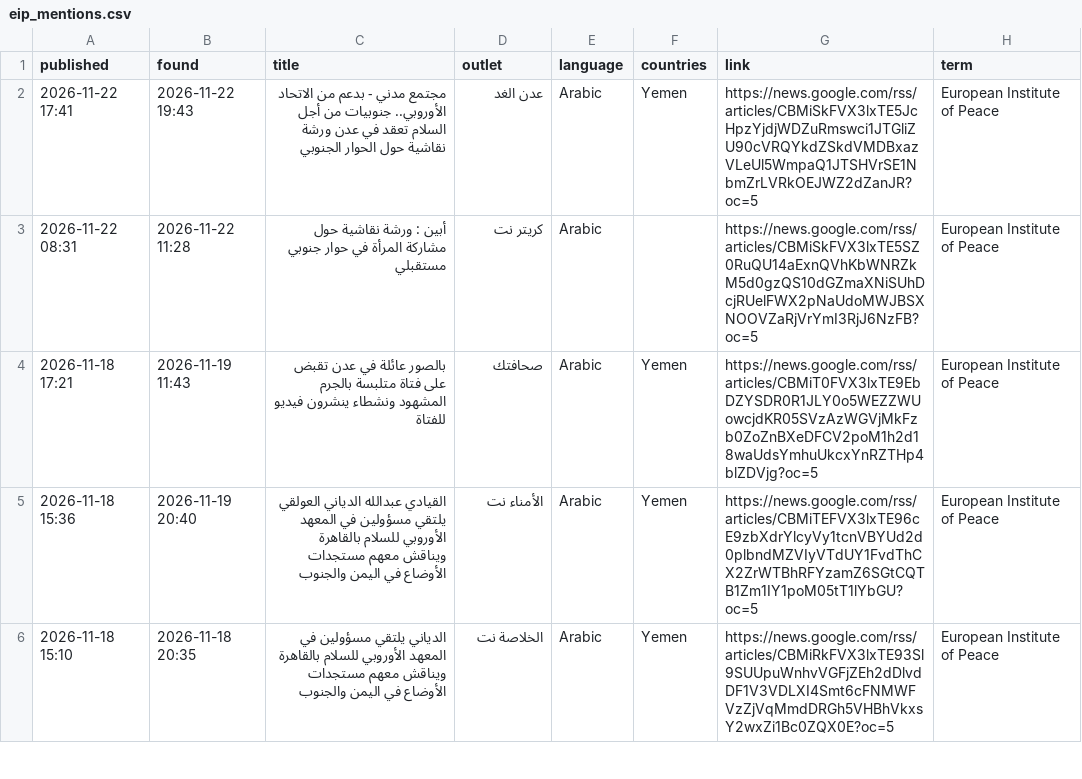
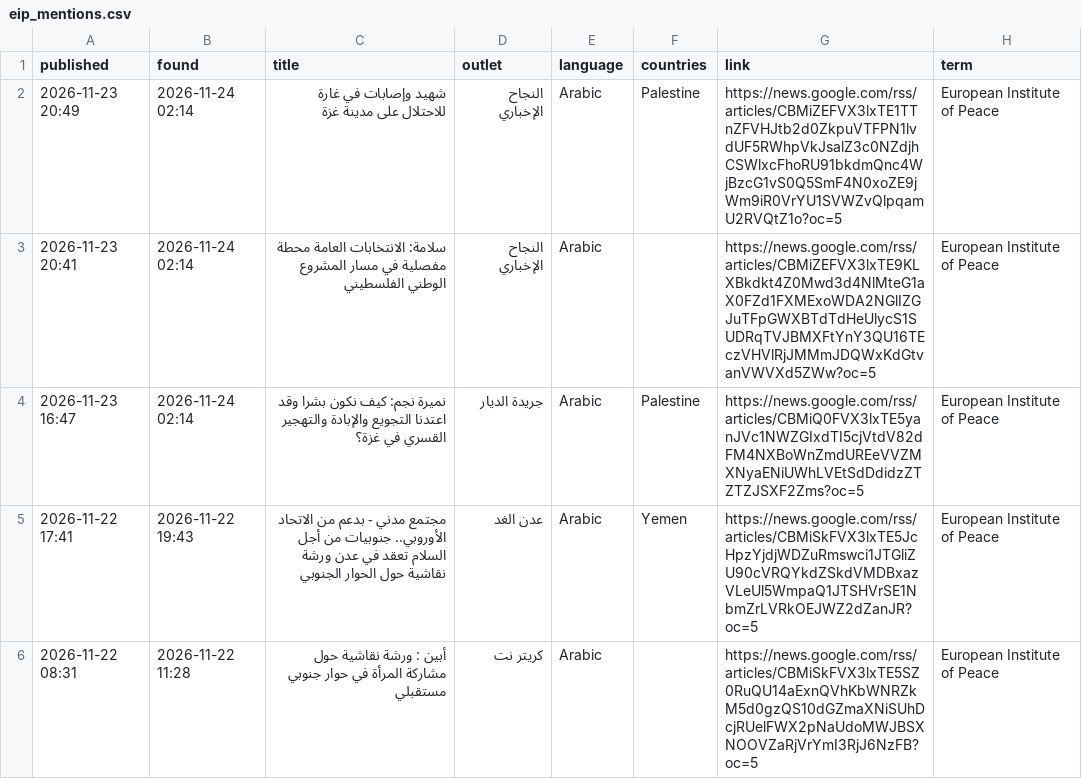
Before and after one commit to zfprentice/conflict-media-monitor, a CSV file: data/eip_mentions.csv, drawn as a sheet; only a part is shown; the shorter side is filled out with more unchanged rows.

```diff
--- a/data/eip_mentions.csv
+++ b/data/eip_mentions.csv
@@ -1,2 +1,5 @@
 published,found,title,outlet,language,countries,link,term
+2026-11-23 20:49,2026-11-24 02:14,شهيد وإصابات في غارة للاحتلال على مدينة غزة,النجاح الإخباري,Arabic,Palestine,https://news.google.com/rss/articles/CBMiZEFVX3lxTE1TTnZFVHJtb2d0ZkpuVTFPN1lvdUF5RWhpVkJsalZ3c0NZdjhCSWlxcFhoRU91bkdmQnc4WjBzcG1vS0Q5SmF4N0xoZE9jWm9iR0VrYU1SVWZvQlpqamU2RVQtZ1o?oc=5,European Institute of Peace
+2026-11-23 20:41,2026-11-24 02:14,سلامة: الانتخابات العامة محطة مفصلية في مسار المشروع الوطني الفلسطيني,النجاح الإخباري,Arabic,,https://news.google.com/rss/articles/CBMiZEFVX3lxTE9KLXBkdkt4Z0Mwd3d4NlMteG1aX0FZd1FXMExoWDA2NGlIZGJuTFpGWXBTdTdHeUlycS1SUDRqTVJBMXFtYnY3QU16TEczVHVlRjJMMmJDQWxKdGtvanVWVXd5ZWw?oc=5,European Institute of Peace
+2026-11-23 16:47,2026-11-24 02:14,نميرة نجم: كيف نكون بشرا وقد اعتدنا التجويع والإبادة والتهجير القسري في غزة؟,جريدة الديار,Arabic,Palestine,https://news.google.com/rss/articles/CBMiQ0FVX3lxTE5yanJVc1NWZGIxdTI5cjVtdV82dFM4NXBoWnZmdUREeVVZMXNyaENiUWhLVEtSdDdidzZTZTZJSXF2Zms?oc=5,European Institute of Peace
 2026-11-22 17:41,2026-11-22 19:43,مجتمع مدني - بدعم من الاتحاد الأوروبي.. جنوبيات من أجل السلام تعقد في عدن ورشة نقاشية حول الحوار الجنوبي,عدن الغد,Arabic,Yemen,https://news.google.com/rss/articles/CBMiSkFVX3lxTE5JcHpzYjdjWDZuRmswci1JTGliZU90cVRQYkdZSkdVMDBxazVLeUl5WmpaQ1JTSHVrSE1NbmZrLVRkOEJWZ2dZanJR?oc=5,European Institute of Peace
```
Also changed, not shown: data/daily.csv, 5 other files.
